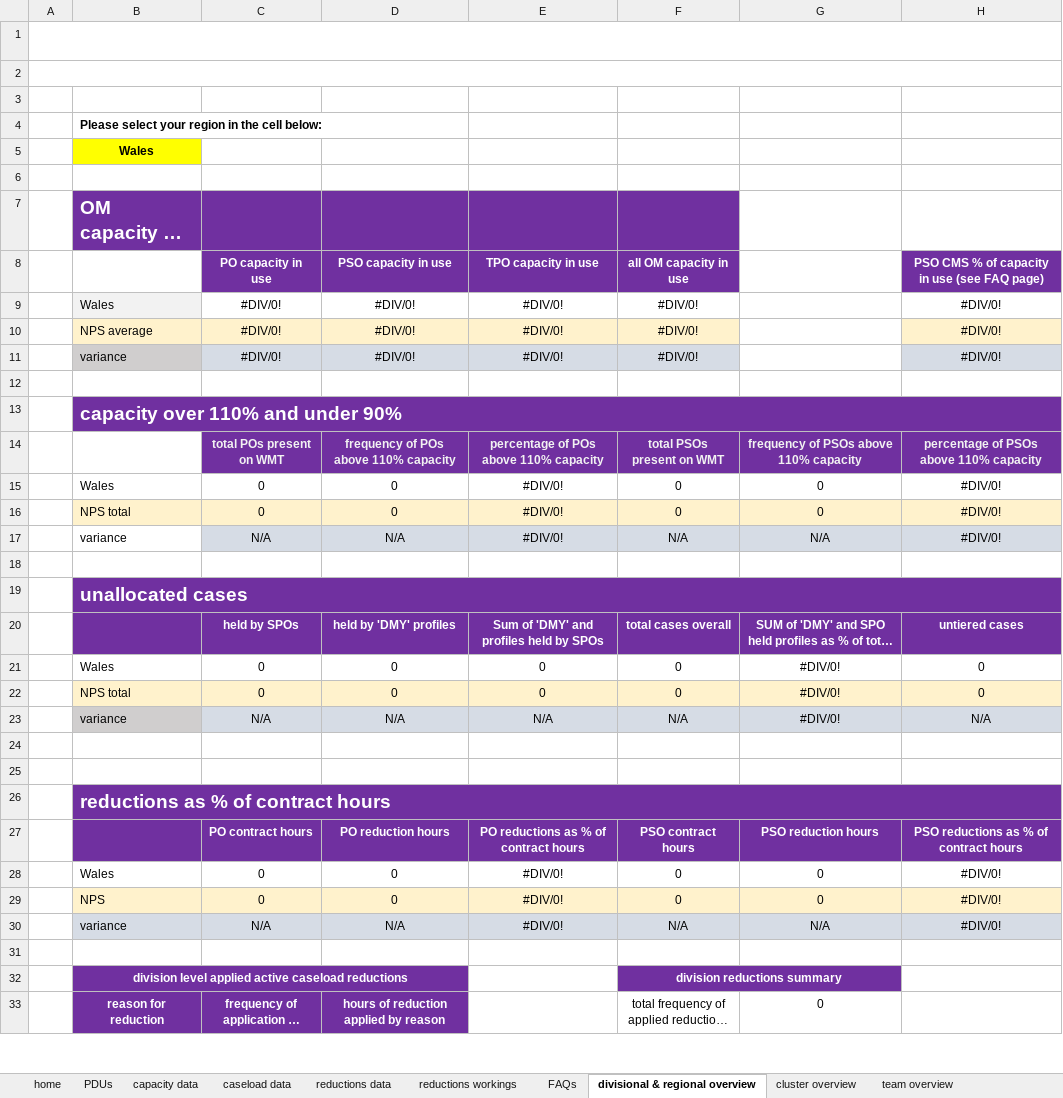
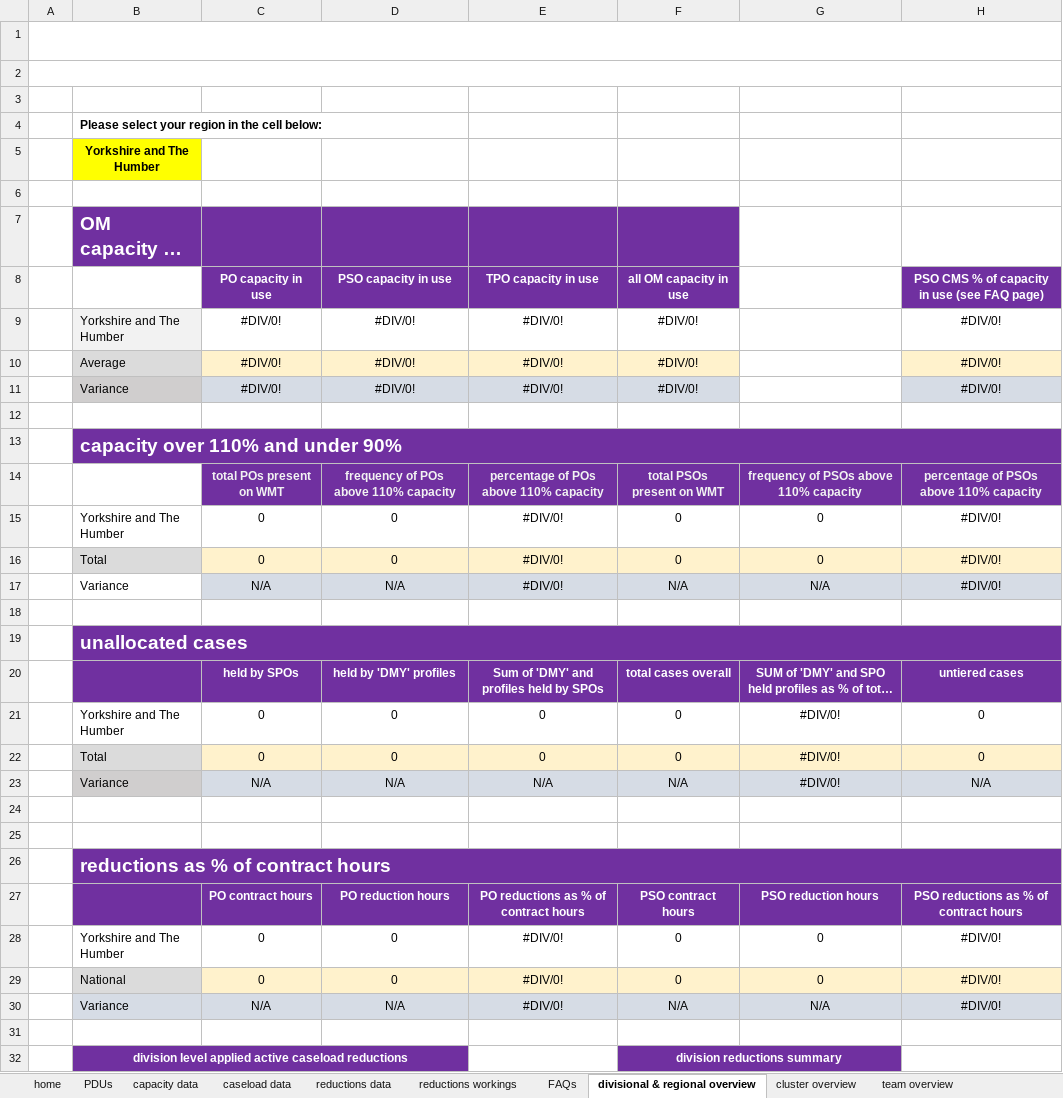
Before and after one commit to ministryofjustice/wmt-worker, an Excel workbook: app/templates/dashboard_template.xlsx, sheet divisional & regional overview, drawn as a sheet; only a part is shown; the shorter side is filled out with more unchanged rows; long unchanged cells end in …; values as stored, in another font and other column widths than the file's, no borders; charts and pictures and conditional formats not drawn; the diff covers the shown part only; the diff names each change by its address in the sheet, - before the commit and + after, or states it on an @@ line.

```diff
--- a/app/templates/dashboard_template.xlsx (sheet divisional & regional overview)
+++ b/app/templates/dashboard_template.xlsx (sheet divisional & regional overview)
-B5: Wales
+B5: Yorkshire and The Humber
-B9: Wales
+B9: Yorkshire and The Humber
-B10: NPS average
+B10: Average
-B10 fill: #FFF2CC
+B10 fill: #DBDBDB
-B11: variance
+B11: Variance
-B15: Wales
+B15: Yorkshire and The Humber
-B16: NPS total
+B16: Total
-B16 fill: #FFF2CC
+B16 fill: #DBDBDB
-B17: variance
+B17: Variance
-B21: Wales
+B21: Yorkshire and The Humber
-B22: NPS total
+B22: Total
-B22 fill: #FFF2CC
+B22 fill: #DBDBDB
-B23: variance
+B23: Variance
-B28: Wales
+B28: Yorkshire and The Humber
-B29: NPS
+B29: National
-B29 fill: #FFF2CC
+B29 fill: #DBDBDB
-B30: variance
+B30: Variance
```
Also changed, not shown: 4 added rows, 4 removed rows, 5 edited cells and cell formats elsewhere in this sheet, sheet PDUs, sheet cluster capacity, unallocateds, sheet capacity data, sheet reductions workings, sheet divisional & regional caseload%, sheet community caseload, 9 more sheets, formulas that keep their value, charts or pictures.
